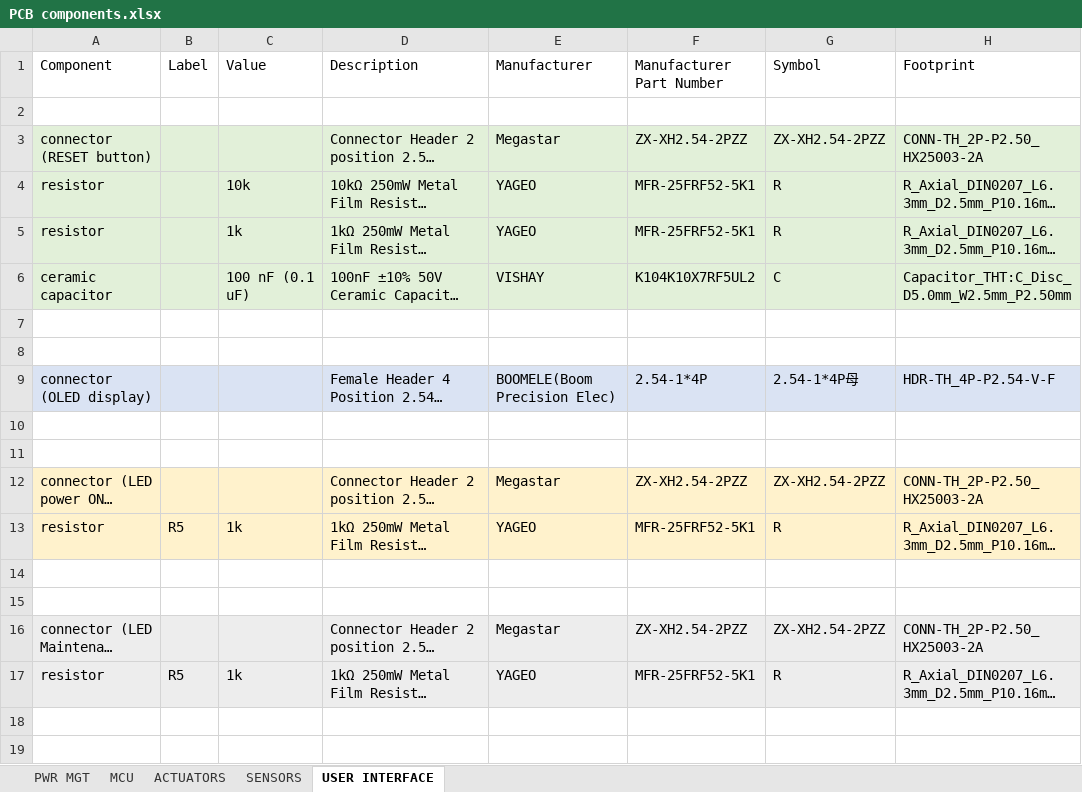
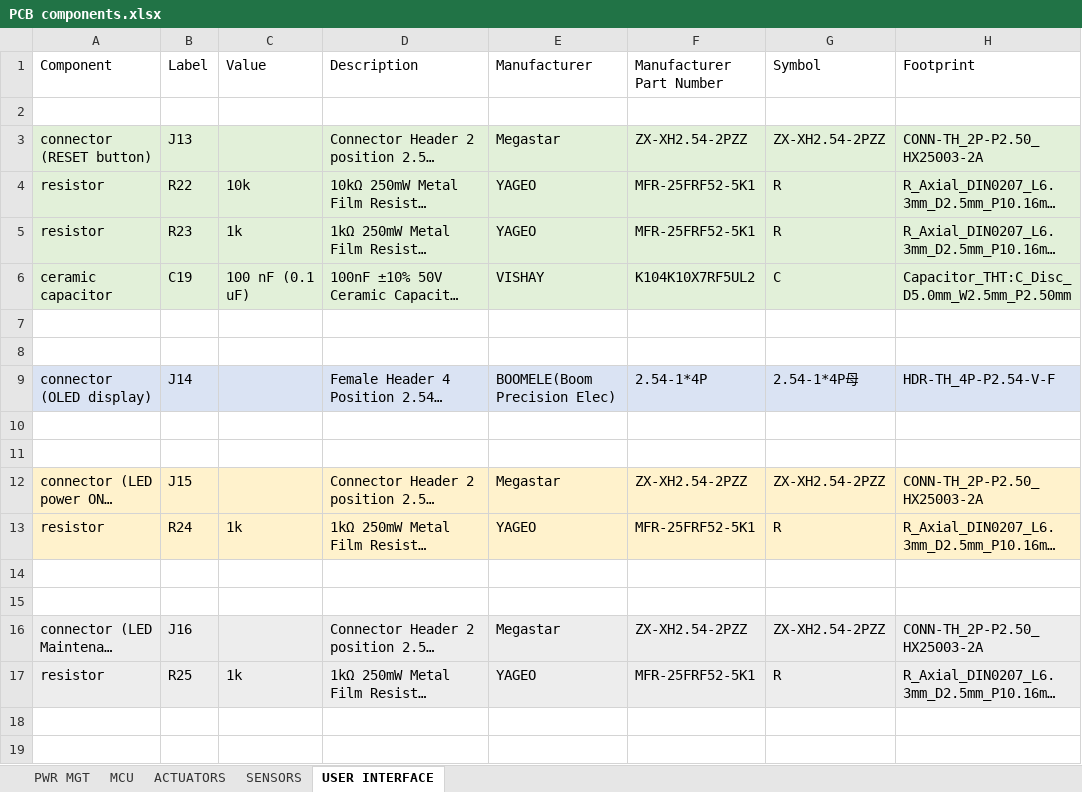
Before and after one commit to Morezey/COIL-Project-Portable-Water-Purification-and-Quality-Monitoring-System, an Excel workbook: hardware/BOM/PCB components.xlsx, sheet USER INTERFACE, drawn as a sheet; only a part is shown; long unchanged cells end in …; values as stored, in another font and other column widths than the file's, no borders; the diff names each change by its address in the sheet, - before the commit and + after, or states it on an @@ line.

```diff
--- a/hardware/BOM/PCB components.xlsx (sheet USER INTERFACE)
+++ b/hardware/BOM/PCB components.xlsx (sheet USER INTERFACE)
-B3 (Label): (empty)
+B3 (Label): J13
-B4 (Label): (empty)
+B4 (Label): R22
-B5 (Label): (empty)
+B5 (Label): R23
-B6 (Label): (empty)
+B6 (Label): C19
-B9 (Label): (empty)
+B9 (Label): J14
-B12 (Label): (empty)
+B12 (Label): J15
-B13 (Label): R5
+B13 (Label): R24
-B16 (Label): (empty)
+B16 (Label): J16
-B17 (Label): R5
+B17 (Label): R25
```
Also changed, not shown: sheet SENSORS, sheet ACTUATORS, sheet MCU, sheet PWR MGT, 1 other file.
